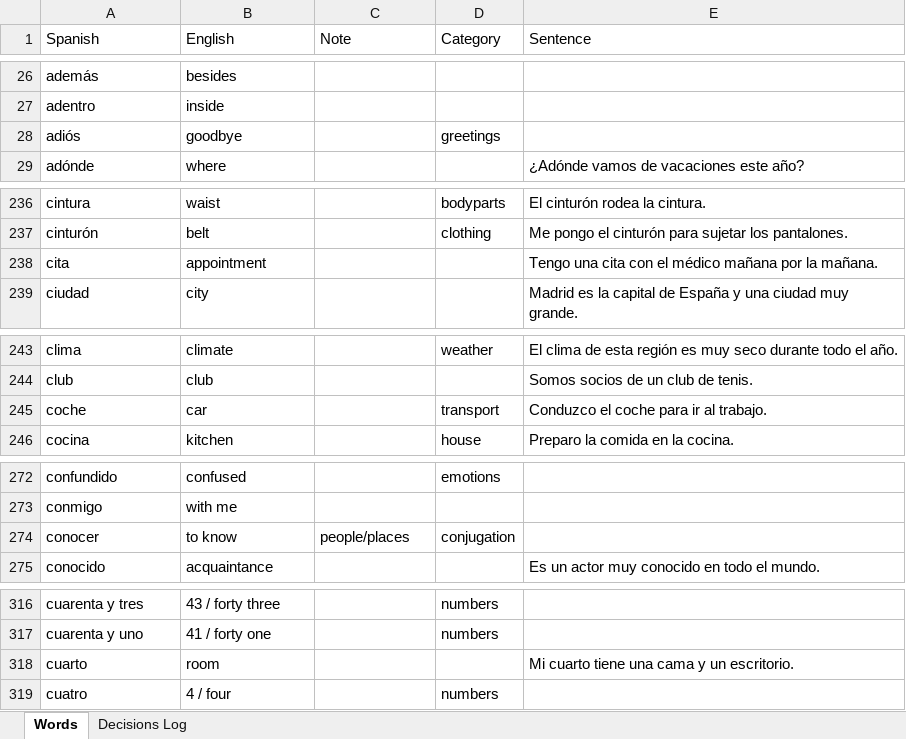
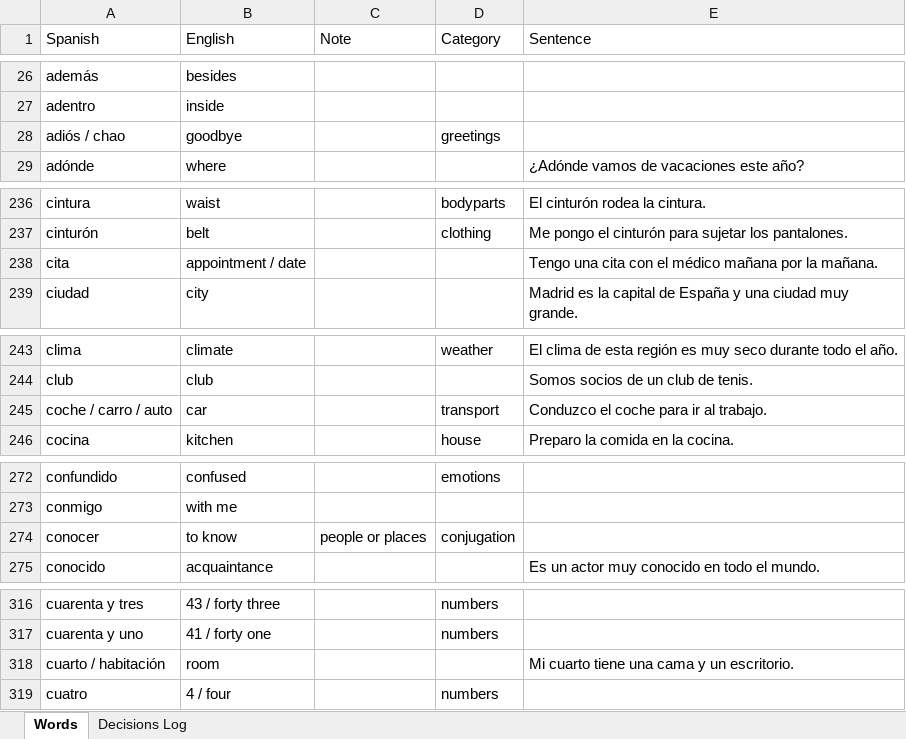
Before and after one commit to rwapps1/palabra, an Excel workbook: words.xlsx, sheet Words, drawn as a sheet; only a part is shown, gaps mark what is left out; values as stored, in another font and other column widths than the file's, no borders; the diff covers the shown part only; the diff names each change by its address in the sheet, - before the commit and + after, or states it on an @@ line.

```diff
--- a/words.xlsx (sheet Words)
+++ b/words.xlsx (sheet Words)
-A28 (Spanish): adiós
+A28 (Spanish): adiós / chao
-B238 (English): appointment
+B238 (English): appointment / date
-A245 (Spanish): coche
+A245 (Spanish): coche / carro / auto
-C274 (Note): people/places
+C274 (Note): people or places
-A318 (Spanish): cuarto
+A318 (Spanish): cuarto / habitación
```
Also changed, not shown: 2 added rows, 2 removed rows and 22 edited cells elsewhere in this sheet.
